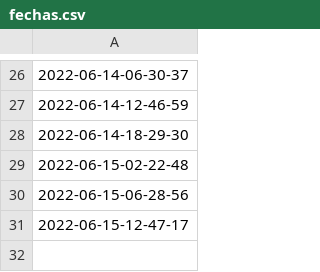
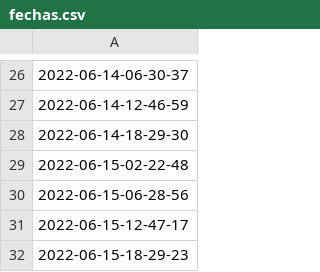
Before and after one commit to sebasur90/diarios_actualizados, a CSV file: fechas.csv, drawn as a sheet; only a part is shown, gaps mark what is left out; the diff names each change by its address in the sheet, - before the commit and + after, or states it on an @@ line.

Commit message:
actualizando diarios

```diff
--- a/fechas.csv
+++ b/fechas.csv
+row 32: 2022-06-15-18-29-23
```
